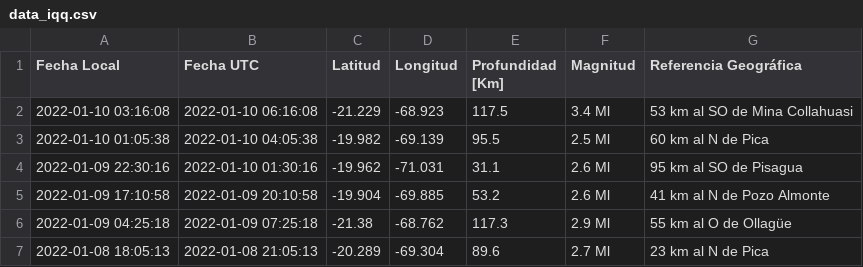
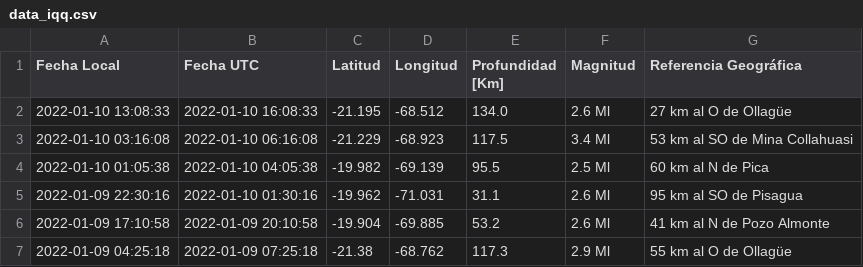
Before and after one commit to brunooviedo/sismosiquique, a CSV file: data_iqq.csv, drawn as a sheet; only a part is shown; the shorter side is filled out with more unchanged rows.

```diff
--- a/data_iqq.csv
+++ b/data_iqq.csv
@@ -1,2 +1,3 @@
 Fecha Local,Fecha UTC,Latitud,Longitud,Profundidad [Km],Magnitud,Referencia Geográfica
+2022-01-10 13:08:33,2022-01-10 16:08:33,-21.195,-68.512,134.0,2.6 Ml, 27 km al O de Ollagüe
 2022-01-10 03:16:08,2022-01-10 06:16:08,-21.229,-68.923,117.5,3.4 Ml, 53 km al SO de Mina Collahuasi
```
Also changed, not shown: data_iquique.csv, 2 other files.
